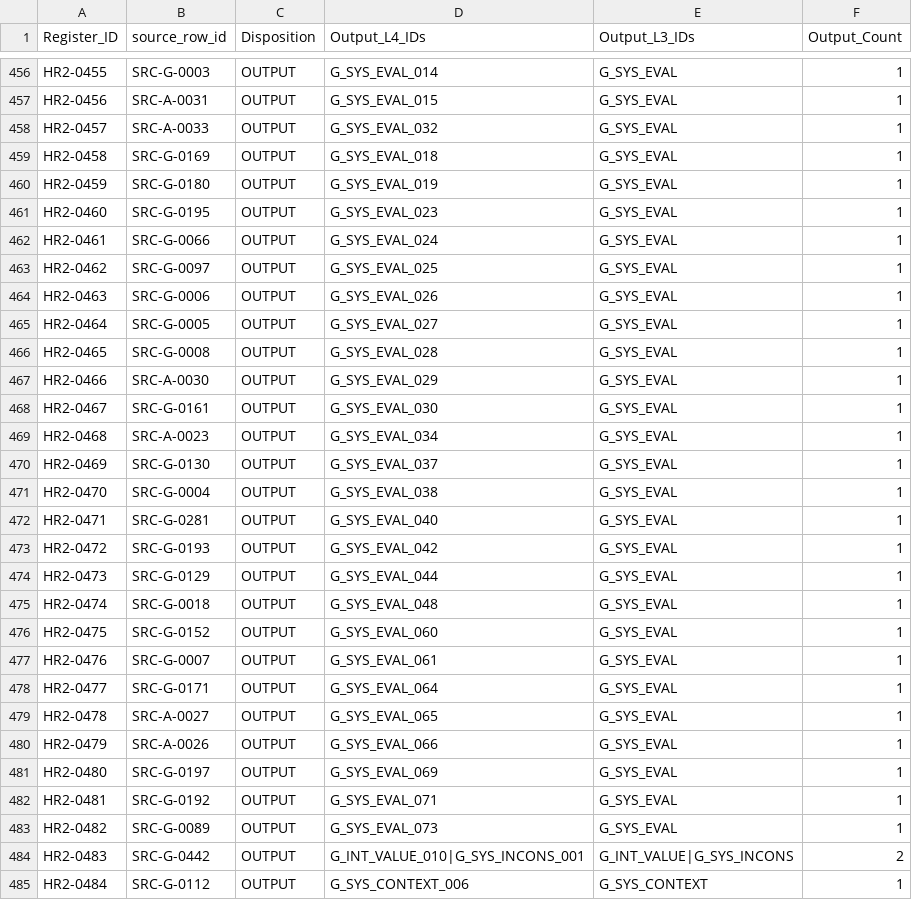
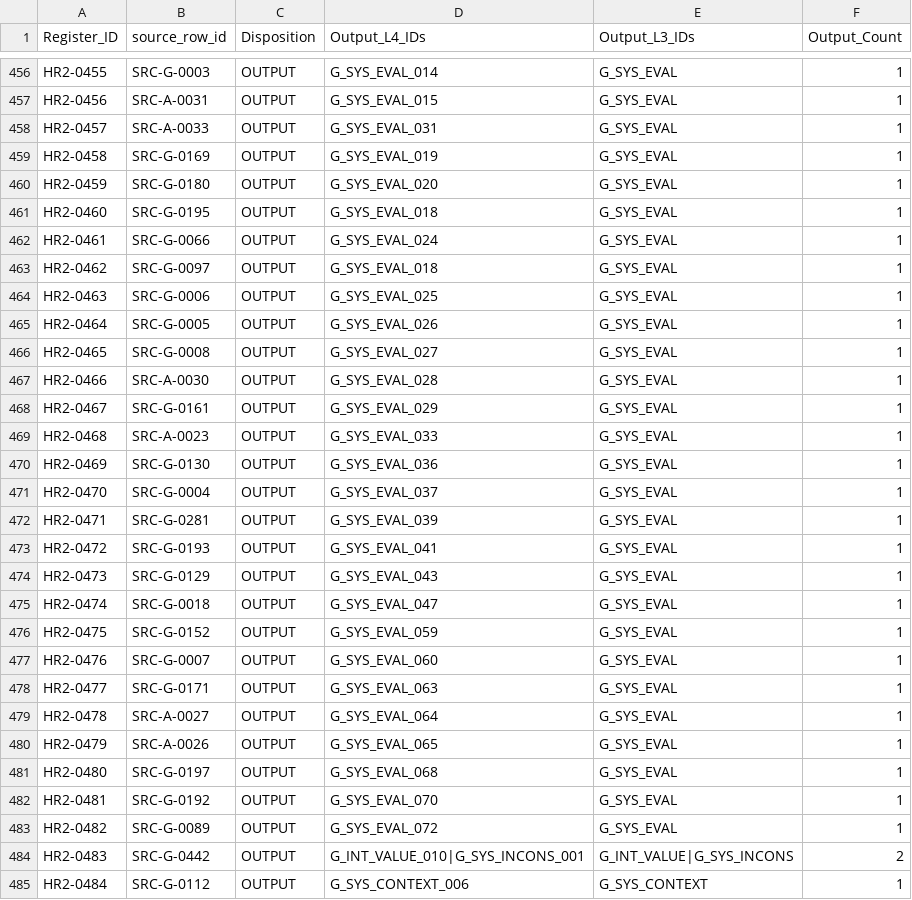
Before and after one commit to deep1003/RAI-Risk-Taxonomy-2.0, a CSV file: projects/rai_risk_taxonomy_2_0_rebuild_20260826/07_human_review_recovery_applied/Source_Disposition_Ledger.csv, drawn as a sheet; only a part is shown, gaps mark what is left out; the diff covers the shown part only.

```diff
--- a/projects/rai_risk_taxonomy_2_0_rebuild_20260826/07_human_review_recovery_applied/Source_Disposition_Ledger.csv
+++ b/projects/rai_risk_taxonomy_2_0_rebuild_20260826/07_human_review_recovery_applied/Source_Disposition_Ledger.csv
@@ -457,28 +457,28 @@ HR2-0455,SRC-G-0003,OUTPUT,G_SYS_EVAL_014,G_SYS_EVAL,1
 HR2-0456,SRC-A-0031,OUTPUT,G_SYS_EVAL_015,G_SYS_EVAL,1
-HR2-0457,SRC-A-0033,OUTPUT,G_SYS_EVAL_032,G_SYS_EVAL,1
-HR2-0458,SRC-G-0169,OUTPUT,G_SYS_EVAL_018,G_SYS_EVAL,1
-HR2-0459,SRC-G-0180,OUTPUT,G_SYS_EVAL_019,G_SYS_EVAL,1
-HR2-0460,SRC-G-0195,OUTPUT,G_SYS_EVAL_023,G_SYS_EVAL,1
+HR2-0457,SRC-A-0033,OUTPUT,G_SYS_EVAL_031,G_SYS_EVAL,1
+HR2-0458,SRC-G-0169,OUTPUT,G_SYS_EVAL_019,G_SYS_EVAL,1
+HR2-0459,SRC-G-0180,OUTPUT,G_SYS_EVAL_020,G_SYS_EVAL,1
+HR2-0460,SRC-G-0195,OUTPUT,G_SYS_EVAL_018,G_SYS_EVAL,1
 HR2-0461,SRC-G-0066,OUTPUT,G_SYS_EVAL_024,G_SYS_EVAL,1
-HR2-0462,SRC-G-0097,OUTPUT,G_SYS_EVAL_025,G_SYS_EVAL,1
-HR2-0463,SRC-G-0006,OUTPUT,G_SYS_EVAL_026,G_SYS_EVAL,1
-HR2-0464,SRC-G-0005,OUTPUT,G_SYS_EVAL_027,G_SYS_EVAL,1
-HR2-0465,SRC-G-0008,OUTPUT,G_SYS_EVAL_028,G_SYS_EVAL,1
-HR2-0466,SRC-A-0030,OUTPUT,G_SYS_EVAL_029,G_SYS_EVAL,1
-HR2-0467,SRC-G-0161,OUTPUT,G_SYS_EVAL_030,G_SYS_EVAL,1
-HR2-0468,SRC-A-0023,OUTPUT,G_SYS_EVAL_034,G_SYS_EVAL,1
-HR2-0469,SRC-G-0130,OUTPUT,G_SYS_EVAL_037,G_SYS_EVAL,1
-HR2-0470,SRC-G-0004,OUTPUT,G_SYS_EVAL_038,G_SYS_EVAL,1
-HR2-0471,SRC-G-0281,OUTPUT,G_SYS_EVAL_040,G_SYS_EVAL,1
-HR2-0472,SRC-G-0193,OUTPUT,G_SYS_EVAL_042,G_SYS_EVAL,1
-HR2-0473,SRC-G-0129,OUTPUT,G_SYS_EVAL_044,G_SYS_EVAL,1
-HR2-0474,SRC-G-0018,OUTPUT,G_SYS_EVAL_048,G_SYS_EVAL,1
-HR2-0475,SRC-G-0152,OUTPUT,G_SYS_EVAL_060,G_SYS_EVAL,1
-HR2-0476,SRC-G-0007,OUTPUT,G_SYS_EVAL_061,G_SYS_EVAL,1
-HR2-0477,SRC-G-0171,OUTPUT,G_SYS_EVAL_064,G_SYS_EVAL,1
-HR2-0478,SRC-A-0027,OUTPUT,G_SYS_EVAL_065,G_SYS_EVAL,1
-HR2-0479,SRC-A-0026,OUTPUT,G_SYS_EVAL_066,G_SYS_EVAL,1
-HR2-0480,SRC-G-0197,OUTPUT,G_SYS_EVAL_069,G_SYS_EVAL,1
-HR2-0481,SRC-G-0192,OUTPUT,G_SYS_EVAL_071,G_SYS_EVAL,1
-HR2-0482,SRC-G-0089,OUTPUT,G_SYS_EVAL_073,G_SYS_EVAL,1
+HR2-0462,SRC-G-0097,OUTPUT,G_SYS_EVAL_018,G_SYS_EVAL,1
+HR2-0463,SRC-G-0006,OUTPUT,G_SYS_EVAL_025,G_SYS_EVAL,1
+HR2-0464,SRC-G-0005,OUTPUT,G_SYS_EVAL_026,G_SYS_EVAL,1
+HR2-0465,SRC-G-0008,OUTPUT,G_SYS_EVAL_027,G_SYS_EVAL,1
+HR2-0466,SRC-A-0030,OUTPUT,G_SYS_EVAL_028,G_SYS_EVAL,1
+HR2-0467,SRC-G-0161,OUTPUT,G_SYS_EVAL_029,G_SYS_EVAL,1
+HR2-0468,SRC-A-0023,OUTPUT,G_SYS_EVAL_033,G_SYS_EVAL,1
+HR2-0469,SRC-G-0130,OUTPUT,G_SYS_EVAL_036,G_SYS_EVAL,1
+HR2-0470,SRC-G-0004,OUTPUT,G_SYS_EVAL_037,G_SYS_EVAL,1
+HR2-0471,SRC-G-0281,OUTPUT,G_SYS_EVAL_039,G_SYS_EVAL,1
+HR2-0472,SRC-G-0193,OUTPUT,G_SYS_EVAL_041,G_SYS_EVAL,1
+HR2-0473,SRC-G-0129,OUTPUT,G_SYS_EVAL_043,G_SYS_EVAL,1
+HR2-0474,SRC-G-0018,OUTPUT,G_SYS_EVAL_047,G_SYS_EVAL,1
+HR2-0475,SRC-G-0152,OUTPUT,G_SYS_EVAL_059,G_SYS_EVAL,1
+HR2-0476,SRC-G-0007,OUTPUT,G_SYS_EVAL_060,G_SYS_EVAL,1
+HR2-0477,SRC-G-0171,OUTPUT,G_SYS_EVAL_063,G_SYS_EVAL,1
+HR2-0478,SRC-A-0027,OUTPUT,G_SYS_EVAL_064,G_SYS_EVAL,1
+HR2-0479,SRC-A-0026,OUTPUT,G_SYS_EVAL_065,G_SYS_EVAL,1
+HR2-0480,SRC-G-0197,OUTPUT,G_SYS_EVAL_068,G_SYS_EVAL,1
+HR2-0481,SRC-G-0192,OUTPUT,G_SYS_EVAL_070,G_SYS_EVAL,1
+HR2-0482,SRC-G-0089,OUTPUT,G_SYS_EVAL_072,G_SYS_EVAL,1
 HR2-0483,SRC-G-0442,OUTPUT,G_INT_VALUE_010|G_SYS_INCONS_001,G_INT_VALUE|G_SYS_INCONS,2
```
Also changed, not shown: 135 edited cells elsewhere in this file, projects/rai_risk_taxonomy_2_0_rebuild_20260826/03_outputs/release/L4_Agentic.csv, projects/rai_risk_taxonomy_2_0_rebuild_20260826/03_outputs/release/L4_Physical.csv, 44 other files.
